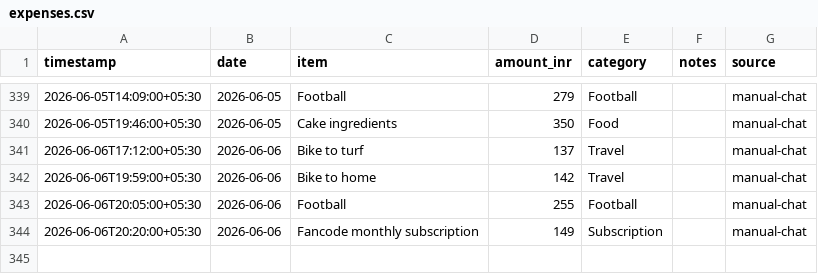
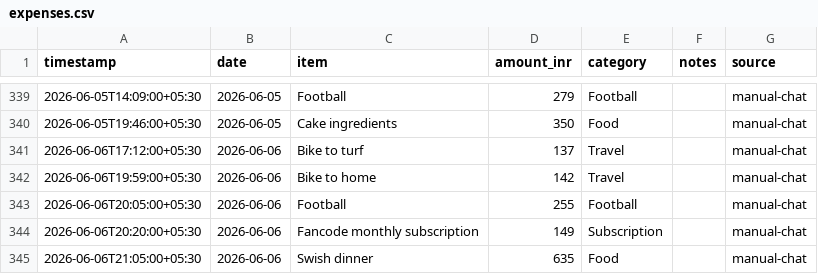
Before and after one commit to Sukrittt/envelope, a CSV file: data/expenses.csv, drawn as a sheet; only a part is shown, gaps mark what is left out.

Commit message:
Log expense: Swish dinner ₹635

```diff
--- a/data/expenses.csv
+++ b/data/expenses.csv
@@ -344 +344,2 @@ timestamp,date,item,amount_inr,category,notes,source
 2026-06-06T20:20:00+05:30,2026-06-06,Fancode monthly subscription,149,Subscription,,manual-chat
+2026-06-06T21:05:00+05:30,2026-06-06,Swish dinner,635,Food,,manual-chat
```
Also changed, not shown: productivity/expenses.csv, public/productivity/expenses.csv, 1 other file.
